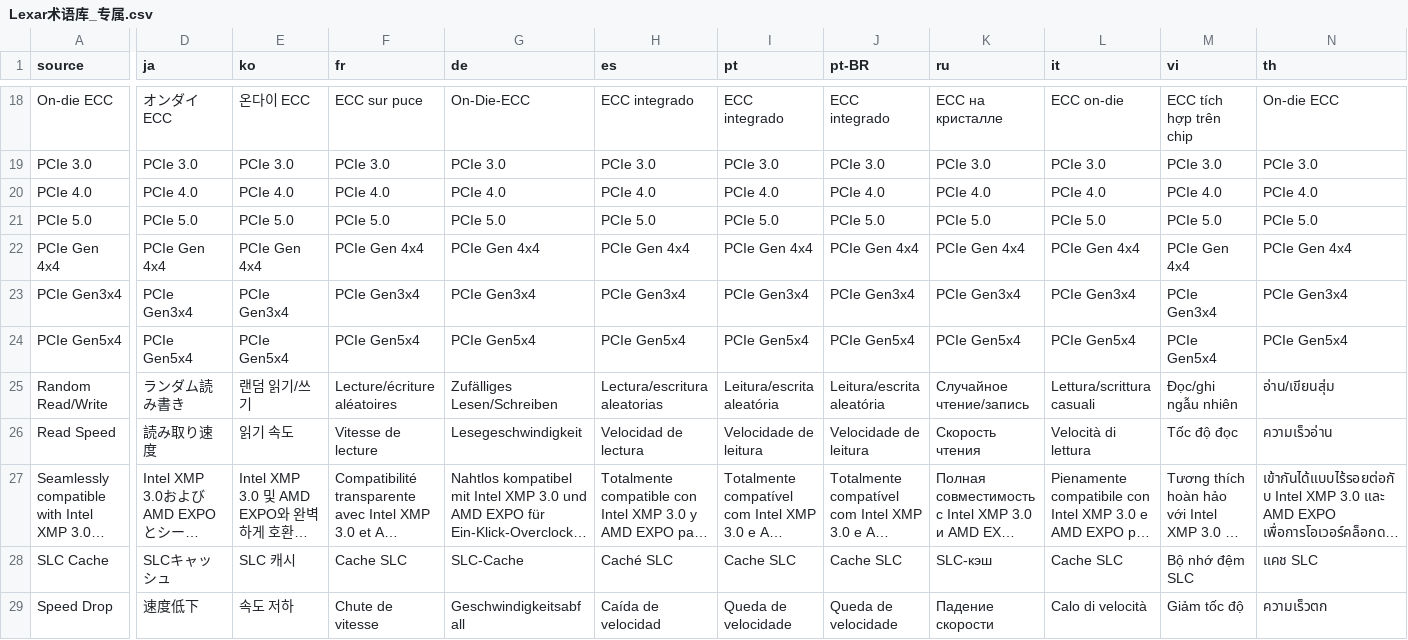
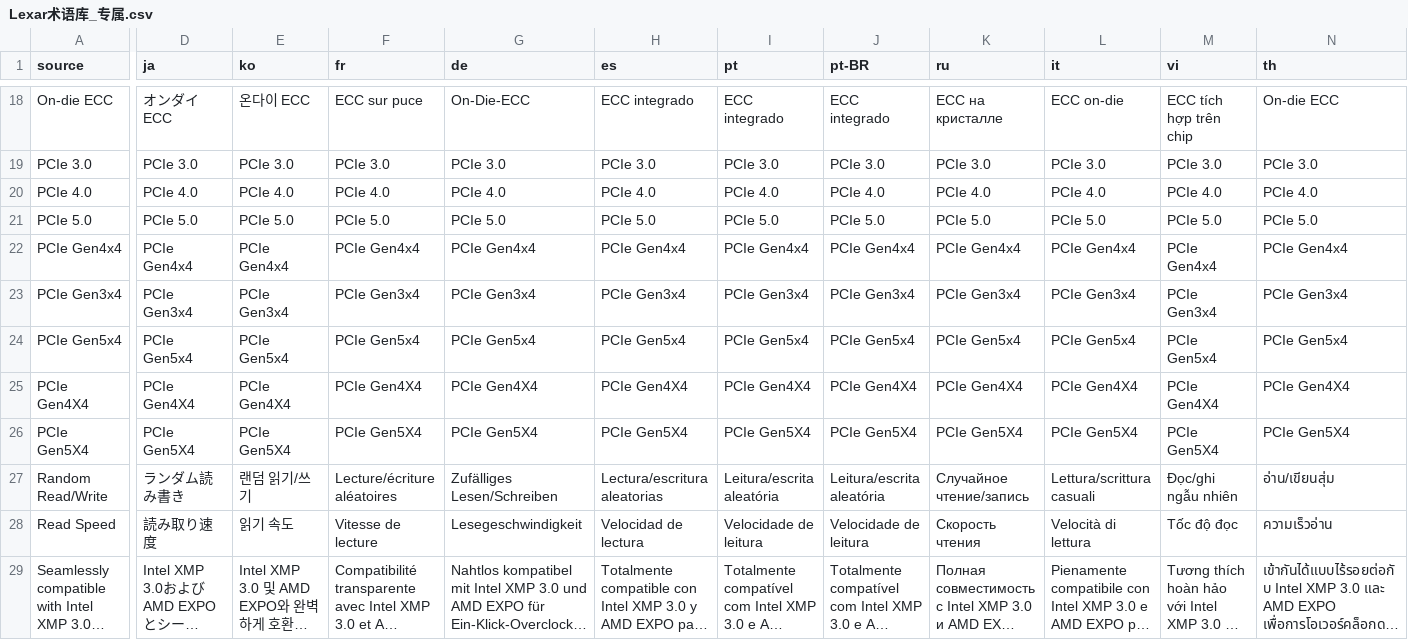
Before and after one commit to free9527/mastergo-translate, a CSV file: 术语素材/Lexar术语库_专属.csv, drawn as a sheet; only a part is shown, gaps mark what is left out; the shorter side is filled out with more unchanged rows; long unchanged cells end in …; rows hold the shown columns only; the diff covers the shown part only; the diff names each change by its address in the sheet, - before the commit and + after, or states it on an @@ line.

```diff
--- a/术语素材/Lexar术语库_专属.csv
+++ b/术语素材/Lexar术语库_专属.csv
-A22 (source): PCIe Gen 4x4
+A22 (source): PCIe Gen4x4
-D22 (ja): PCIe Gen 4x4
+D22 (ja): PCIe Gen4x4
-E22 (ko): PCIe Gen 4x4
+E22 (ko): PCIe Gen4x4
-F22 (fr): PCIe Gen 4x4
+F22 (fr): PCIe Gen4x4
-G22 (de): PCIe Gen 4x4
+G22 (de): PCIe Gen4x4
-H22 (es): PCIe Gen 4x4
+H22 (es): PCIe Gen4x4
-I22 (pt): PCIe Gen 4x4
+I22 (pt): PCIe Gen4x4
-J22 (pt-BR): PCIe Gen 4x4
+J22 (pt-BR): PCIe Gen4x4
-K22 (ru): PCIe Gen 4x4
+K22 (ru): PCIe Gen4x4
-L22 (it): PCIe Gen 4x4
+L22 (it): PCIe Gen4x4
-M22 (vi): PCIe Gen 4x4
+M22 (vi): PCIe Gen4x4
-N22 (th): PCIe Gen 4x4
+N22 (th): PCIe Gen4x4
+row 25: PCIe Gen4X4 | PCIe Gen4X4 | PCIe Gen4X4 | PCIe Gen4X4 | PCIe Gen4X4 | PCIe Gen4X4 | PCIe Gen4X4 | PCIe Gen4X4 | PCIe Gen4X4 | PCIe Gen4X4 | PCIe Gen4X4 | PCIe Gen4X4
+row 26: PCIe Gen5X4 | PCIe Gen5X4 | PCIe Gen5X4 | PCIe Gen5X4 | PCIe Gen5X4 | PCIe Gen5X4 | PCIe Gen5X4 | PCIe Gen5X4 | PCIe Gen5X4 | PCIe Gen5X4 | PCIe Gen5X4 | PCIe Gen5X4
```
Also changed, not shown: 7 edited cells elsewhere in this file, 4 other files.
